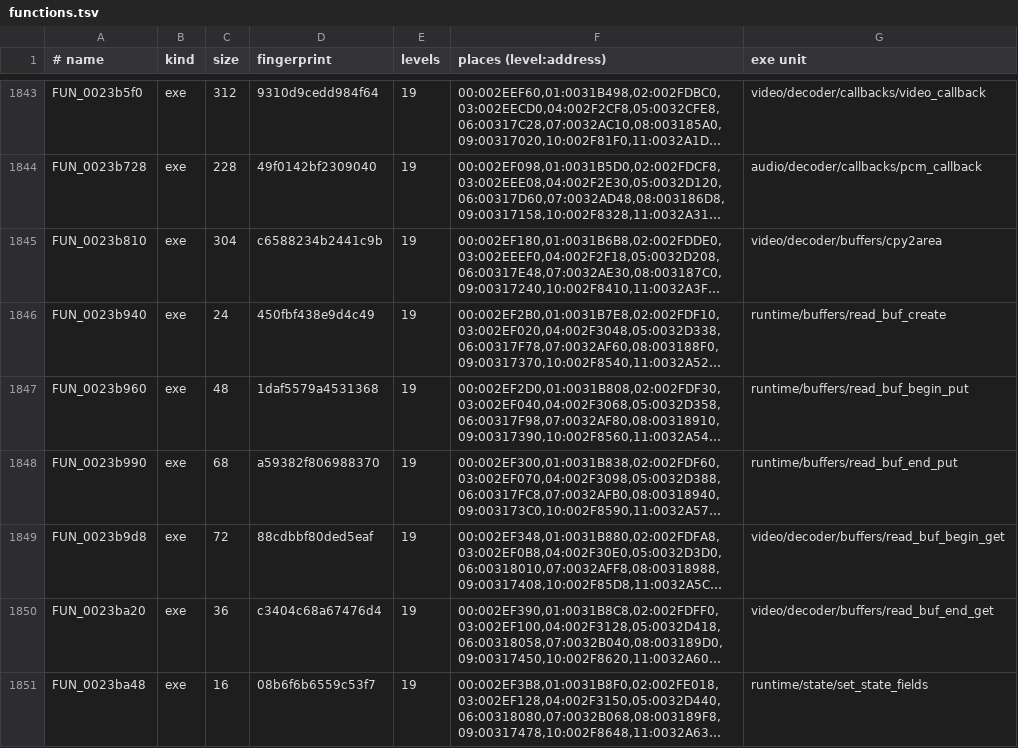
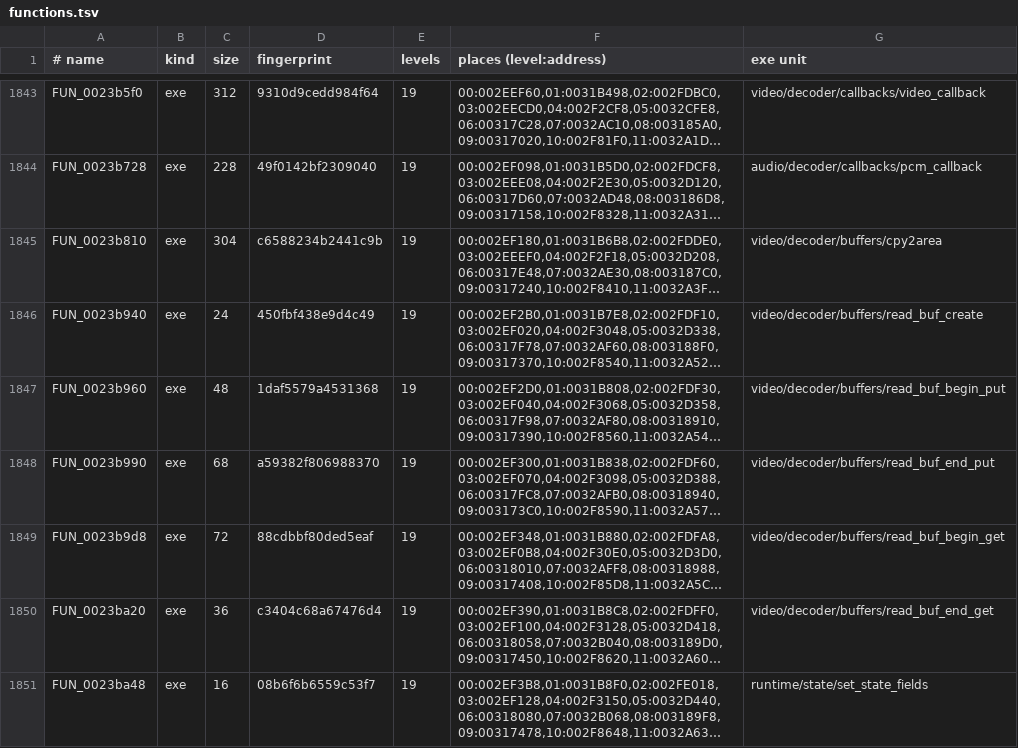
Before and after one commit to lombyte-project/Lombyte, a TSV file: config/overlays/us/functions.tsv, drawn as a sheet; only a part is shown, gaps mark what is left out; long unchanged cells end in …; the diff names each change by its address in the sheet, - before the commit and + after, or states it on an @@ line.

Commit message:
decomp: give the movie read ring a typed ReadBuf header and move its functions next to the other ReadBuf code

```diff
--- a/config/overlays/us/functions.tsv
+++ b/config/overlays/us/functions.tsv
-G1846 (exe unit): runtime/buffers/read_buf_create
+G1846 (exe unit): video/decoder/buffers/read_buf_create
-G1847 (exe unit): runtime/buffers/read_buf_begin_put
+G1847 (exe unit): video/decoder/buffers/read_buf_begin_put
-G1848 (exe unit): runtime/buffers/read_buf_end_put
+G1848 (exe unit): video/decoder/buffers/read_buf_end_put
```
Also changed, not shown: 12 other files.
